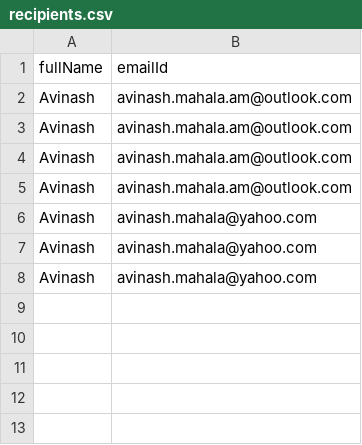
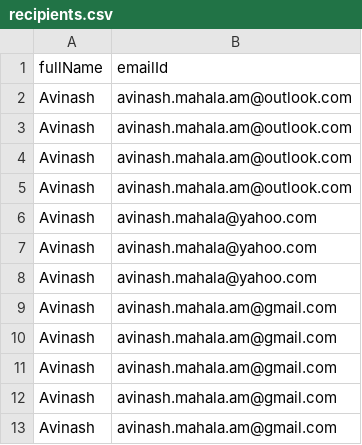
Before and after one commit to AvinashMahala/EmailAutomator, a CSV file: recipients.csv, drawn as a sheet; the diff names each change by its address in the sheet, - before the commit and + after, or states it on an @@ line.

```diff
--- a/recipients.csv
+++ b/recipients.csv
+row 9: Avinash | avinash.mahala.am@gmail.com
+row 10: Avinash | avinash.mahala.am@gmail.com
+row 11: Avinash | avinash.mahala.am@gmail.com
+row 12: Avinash | avinash.mahala.am@gmail.com
+row 13: Avinash | avinash.mahala.am@gmail.com
```
Also changed, not shown: emailSendStatus.csv, 8 other files.
